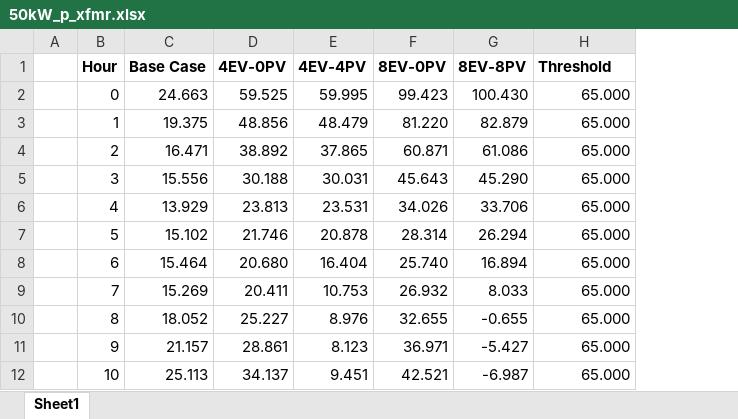
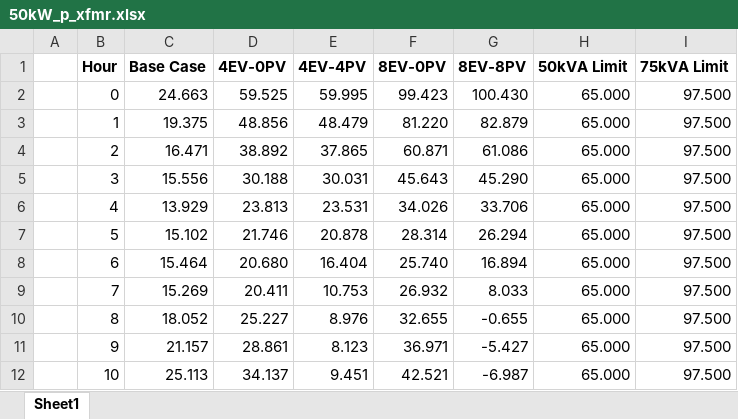
Before and after one commit to apalom/PGIA-Model, an Excel workbook: model/outputData/50_kW_1200_AggDmd/50kW_p_xfmr.xlsx, sheet Sheet1, drawn as a sheet; only a part is shown; values as stored, in another font and other column widths than the file's, no borders; charts and pictures not drawn; the diff names each change by its address in the sheet, - before the commit and + after, or states it on an @@ line.

```diff
--- a/model/outputData/50_kW_1200_AggDmd/50kW_p_xfmr.xlsx (sheet Sheet1)
+++ b/model/outputData/50_kW_1200_AggDmd/50kW_p_xfmr.xlsx (sheet Sheet1)
+column I (75kVA Limit), rows 2-12: all 97.500
-H1: Threshold
+H1: 50kVA Limit
```
Also changed, not shown: formulas that keep their value, charts or pictures, model/outputData/50_kW_1200_AggDmd/50kW_aging.xlsx, model/outputData/75_kW_1200_AggDmd/75kW_aging.xlsx, 20 other files.
